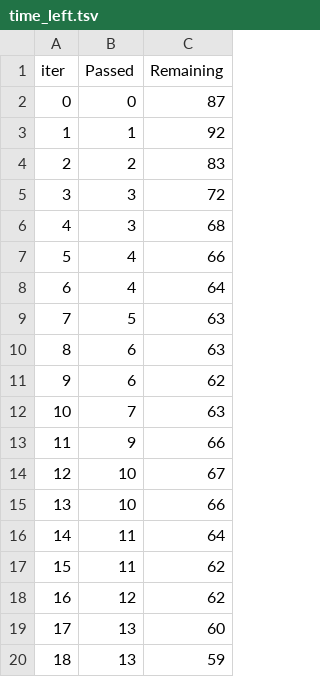
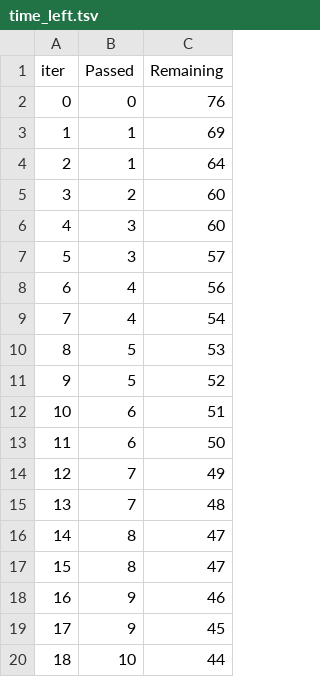
Before and after one commit to OgbomoAmalawa/Machine-Learning-for-Income-prediction, a TSV file: catboost_info/time_left.tsv, drawn as a sheet; only a part is shown; the diff covers the shown part only.

Commit message:
data transformation done

```diff
--- a/catboost_info/time_left.tsv
+++ b/catboost_info/time_left.tsv
@@ -1,20 +1,20 @@
 iter	Passed	Remaining
-0	0	87
-1	1	92
-2	2	83
-3	3	72
-4	3	68
-5	4	66
-6	4	64
-7	5	63
-8	6	63
-9	6	62
-10	7	63
-11	9	66
-12	10	67
-13	10	66
-14	11	64
-15	11	62
-16	12	62
-17	13	60
-18	13	59
+0	0	76
+1	1	69
+2	1	64
+3	2	60
+4	3	60
+5	3	57
+6	4	56
+7	4	54
+8	5	53
+9	5	52
+10	6	51
+11	6	50
+12	7	49
+13	7	48
+14	8	47
+15	8	47
+16	9	46
+17	9	45
+18	10	44
```
Also changed, not shown: 154 edited cells elsewhere in this file, 2 other files.
